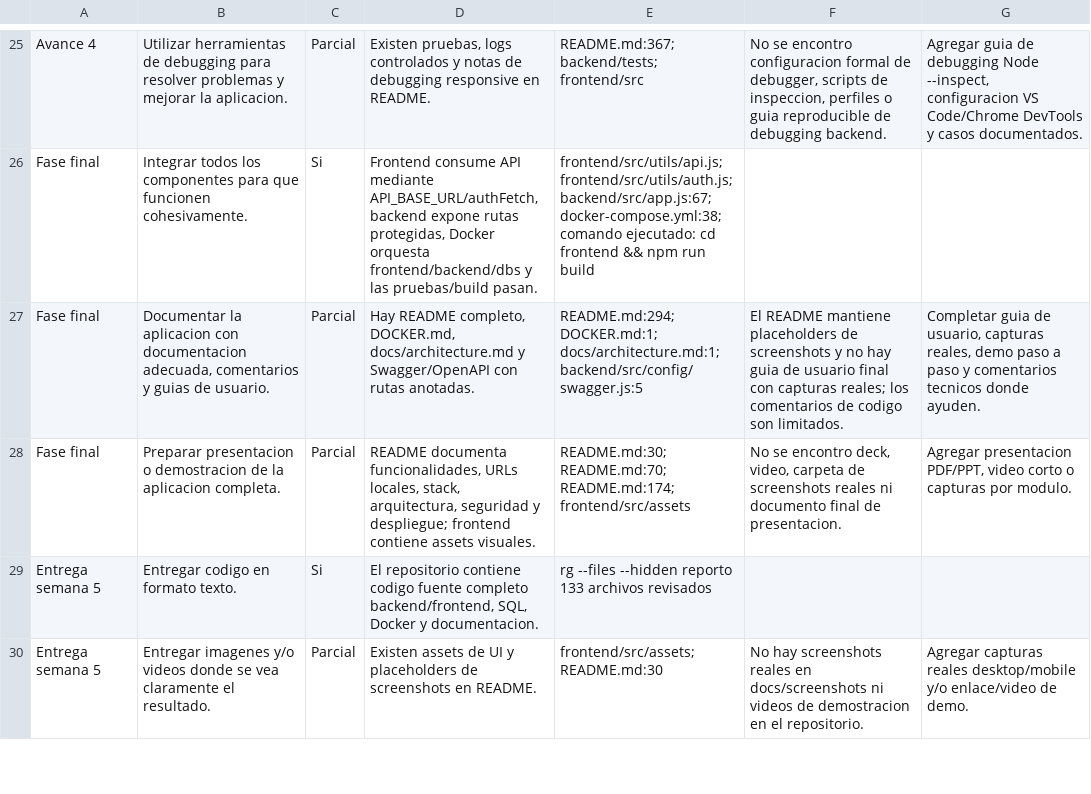
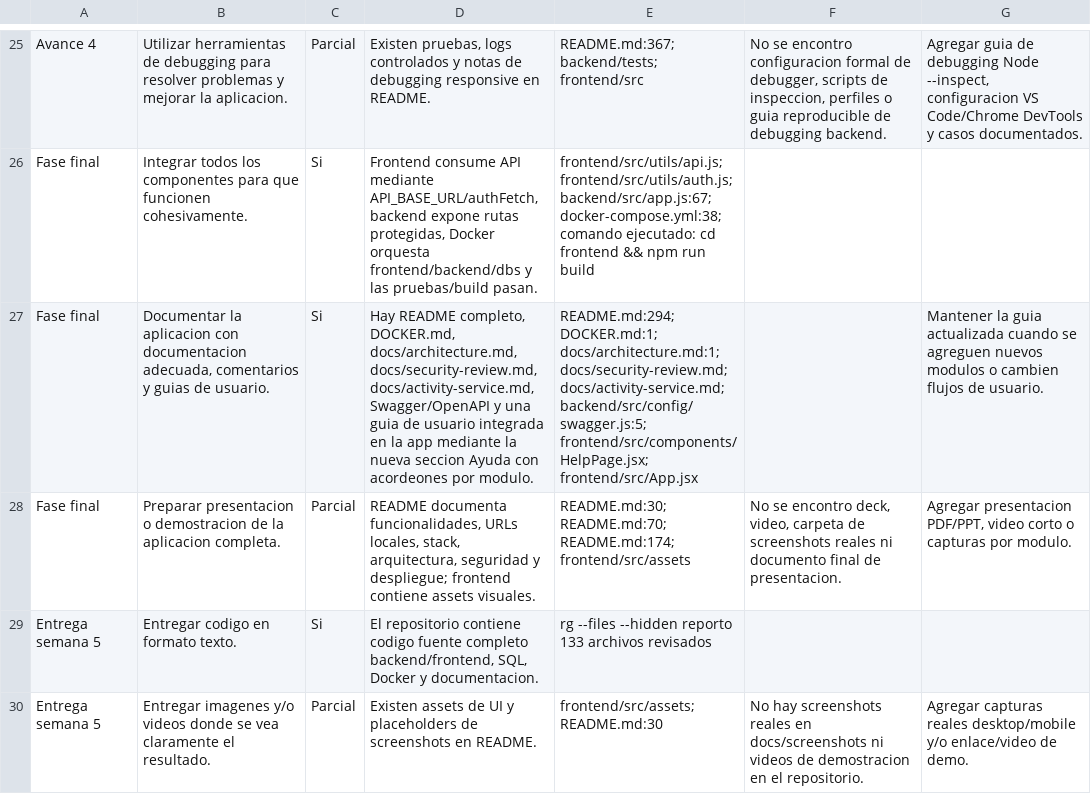
Before and after one commit to Dexteroso/expenses_report, a CSV file: revision_requerimientos_pdf_expenses_report.csv, drawn as a sheet; only a part is shown, gaps mark what is left out; the diff names each change by its address in the sheet, - before the commit and + after, or states it on an @@ line.

Commit message:
Added Help Section

```diff
--- a/revision_requerimientos_pdf_expenses_report.csv
+++ b/revision_requerimientos_pdf_expenses_report.csv
-C27: Parcial
+C27: Si
-D27: …completo, DOCKER.md, docs/architecture.md y Swagger/OpenAPI con rutas anotadas.
+D27: …completo, DOCKER.md, docs/architecture.md, docs/security-review.md, docs/activity-service.md, Swagger/OpenAPI y una guia de usuario integrada en la app mediante la nueva seccion Ayuda con acordeones por modulo.
-E27: …DOCKER.md:1; docs/architecture.md:1; backend/src/config/swagger.js:5
+E27: …DOCKER.md:1; docs/architecture.md:1; docs/security-review.md; docs/activity-service.md; backend/src/config/swagger.js:5; frontend/src/components/HelpPage.jsx; frontend/src/App.jsx
-F27: El README mantiene placeholders de screenshots y no hay guia de usuario final con capturas reales; los comentarios de codigo son limitados.
+F27: (empty)
-G27: Completar guia de usuario, capturas reales, demo paso a paso y comentarios tecnicos donde ayuden.
+G27: Mantener la guia actualizada cuando se agreguen nuevos modulos o cambien flujos de usuario.
```
Also changed, not shown: 5 other files.
